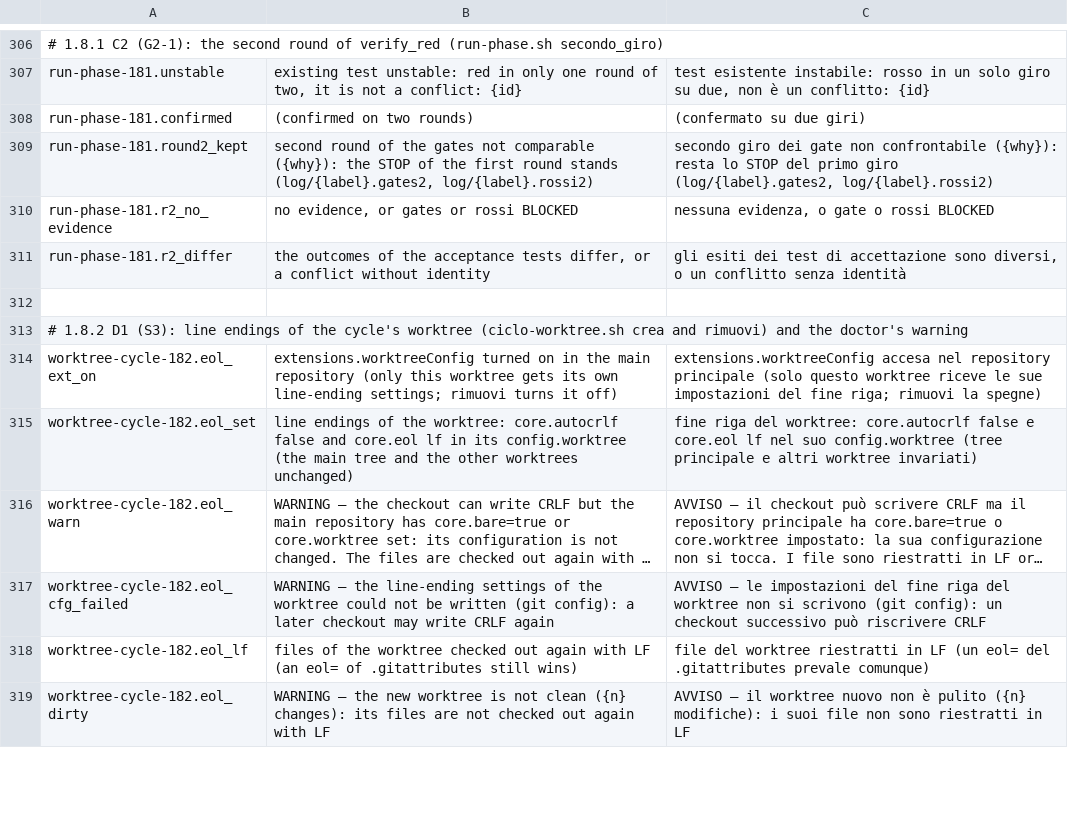
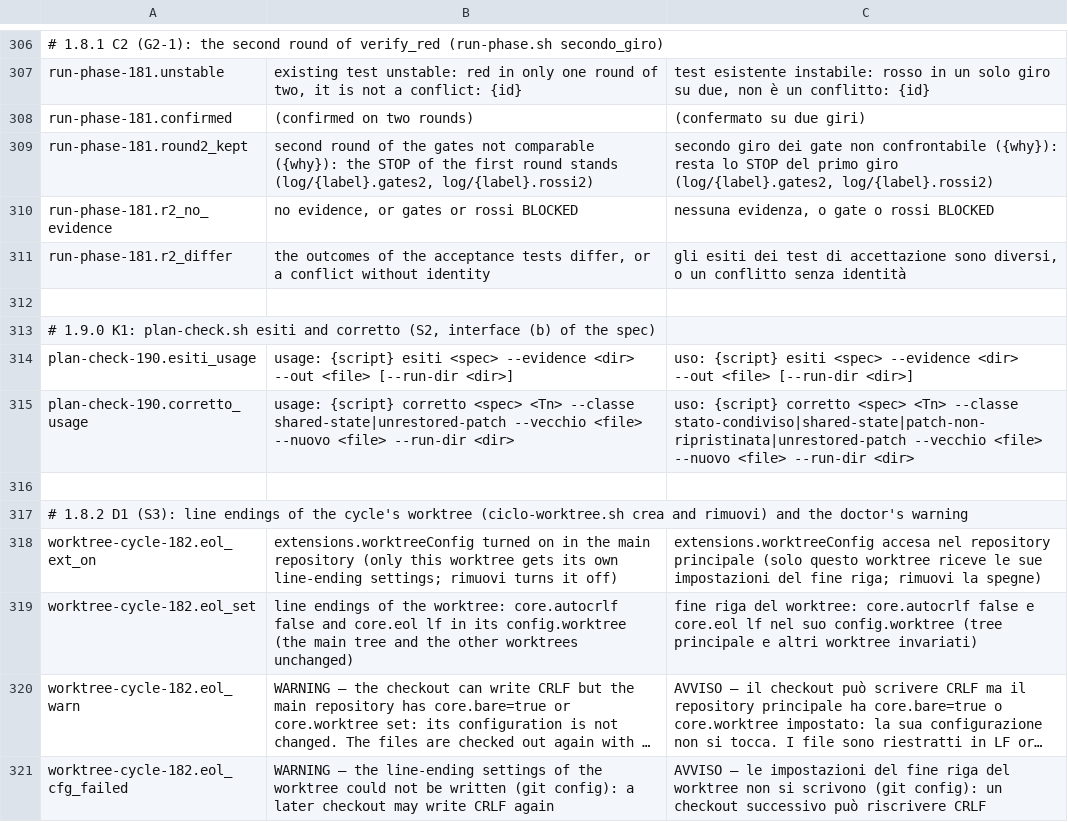
Before and after one commit to Diegoiorio/maat, a TSV file: plugins/maat/scripts/lib/messages.tsv, drawn as a sheet; only a part is shown, gaps mark what is left out; the shorter side is filled out with more unchanged rows; long unchanged cells end in …; the diff names each change by its address in the sheet, - before the commit and + after, or states it on an @@ line.

```diff
--- a/plugins/maat/scripts/lib/messages.tsv
+++ b/plugins/maat/scripts/lib/messages.tsv
+row 313: # 1.9.0 K1: plan-check.sh esiti and corretto (S2, interface (b) of the spec)
+row 314: plan-check-190.esiti_usage | usage: {script} esiti <spec> --evidence <dir> --out <file> [--run-dir <dir>] | uso: {script} esiti <spec> --evidence <dir> --out <file> [--run-dir <dir>]
+row 315: plan-check-190.corretto_usage | usage: {script} corretto <spec> <Tn> --classe shared-state|unrestored-patch --vecchio <file> --nuovo <file> --run-dir <dir> | uso: {script} corretto <spec> <Tn> --classe stato-condiviso|shared-state|patch-non-ripristinata|unrestored-patch --vecchio <file> --nuovo <file> --run-dir <dir>
+row 316: (empty)
```
Also changed, not shown: 3 other files.
